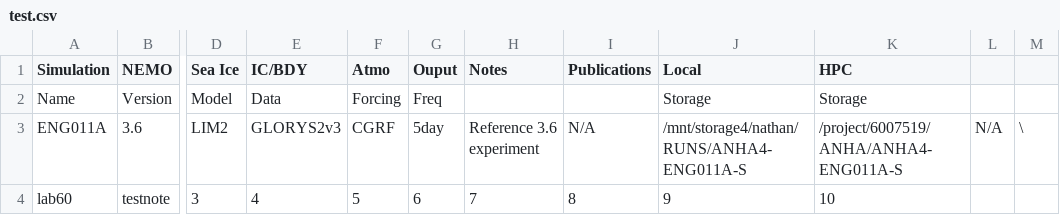
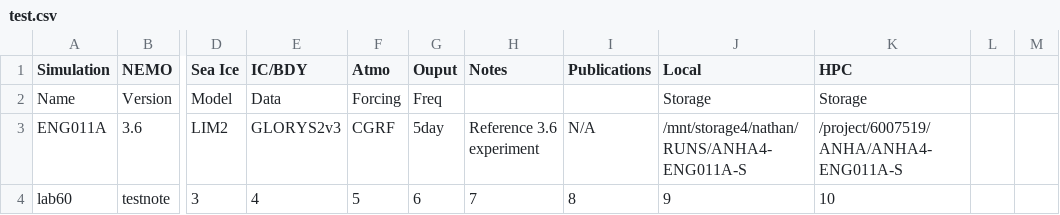
Before and after one commit to UofA-NEMO/Canadian-NEMO-Ocean-Modelling-Forum-Community-of-Practice, a CSV file: docs/_static/_UofA/test.csv, drawn as a sheet; only a part is shown, gaps mark what is left out; the diff names each change by its address in the sheet, - before the commit and + after, or states it on an @@ line.

Commit message:
Update test.csv

```diff
--- a/docs/_static/_UofA/test.csv
+++ b/docs/_static/_UofA/test.csv
-L3: N/A
+L3: (empty)
-M3: \
+M3: (empty)
```
